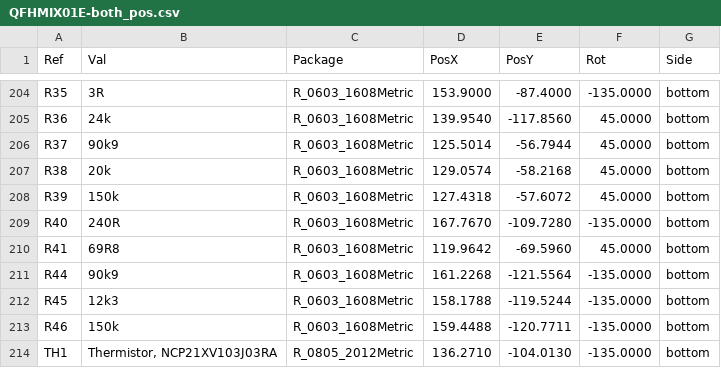
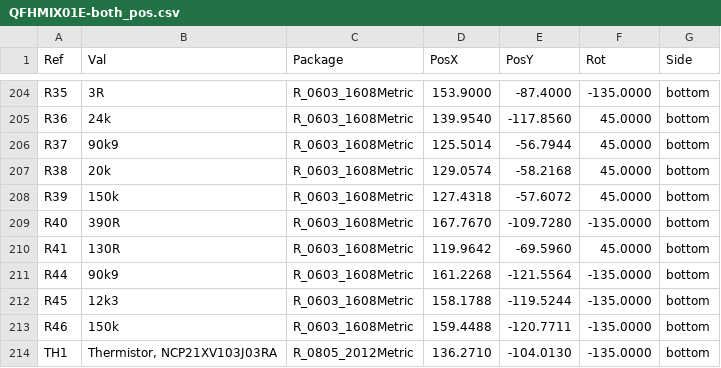
Before and after one commit to mlab-modules/QFHMIX01, a CSV file: hw/cam_profi/QFHMIX01E-both_pos.csv, drawn as a sheet; only a part is shown, gaps mark what is left out.

```diff
--- a/hw/cam_profi/QFHMIX01E-both_pos.csv
+++ b/hw/cam_profi/QFHMIX01E-both_pos.csv
@@ -208,4 +208,4 @@ Ref,Val,Package,PosX,PosY,Rot,Side
 "R39","150k","R_0603_1608Metric",127.4318,-57.6072,45.0000,bottom
-"R40","240R","R_0603_1608Metric",167.7670,-109.7280,-135.0000,bottom
-"R41","69R8","R_0603_1608Metric",119.9642,-69.5960,45.0000,bottom
+"R40","390R","R_0603_1608Metric",167.7670,-109.7280,-135.0000,bottom
+"R41","130R","R_0603_1608Metric",119.9642,-69.5960,45.0000,bottom
 "R44","90k9","R_0603_1608Metric",161.2268,-121.5564,-135.0000,bottom
```
Also changed, not shown: 22 other files.
